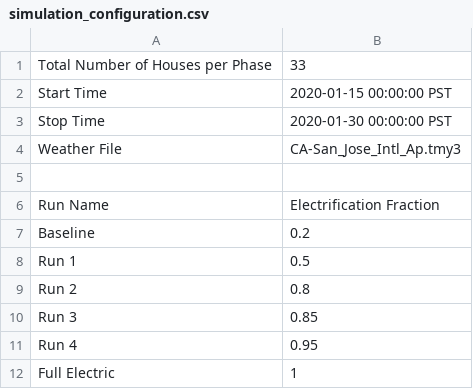
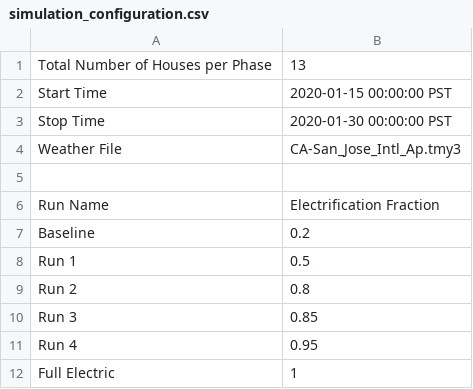
Before and after one commit to HectorTR/electrification_study, a CSV file: config/simulation_configuration.csv, drawn as a sheet.

Commit message:
Update simulation_configuration.csv

```diff
--- a/config/simulation_configuration.csv
+++ b/config/simulation_configuration.csv
@@ -1,2 +1,2 @@
-Total Number of Houses per Phase,33
+Total Number of Houses per Phase,13
 Start Time,2020-01-15 00:00:00 PST
```
